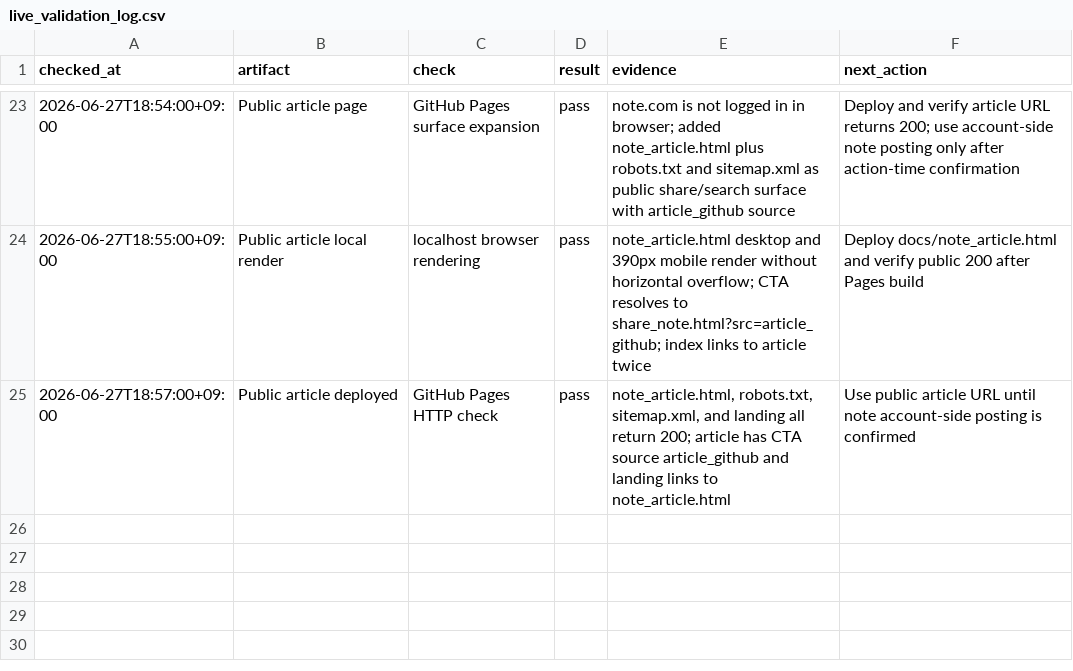
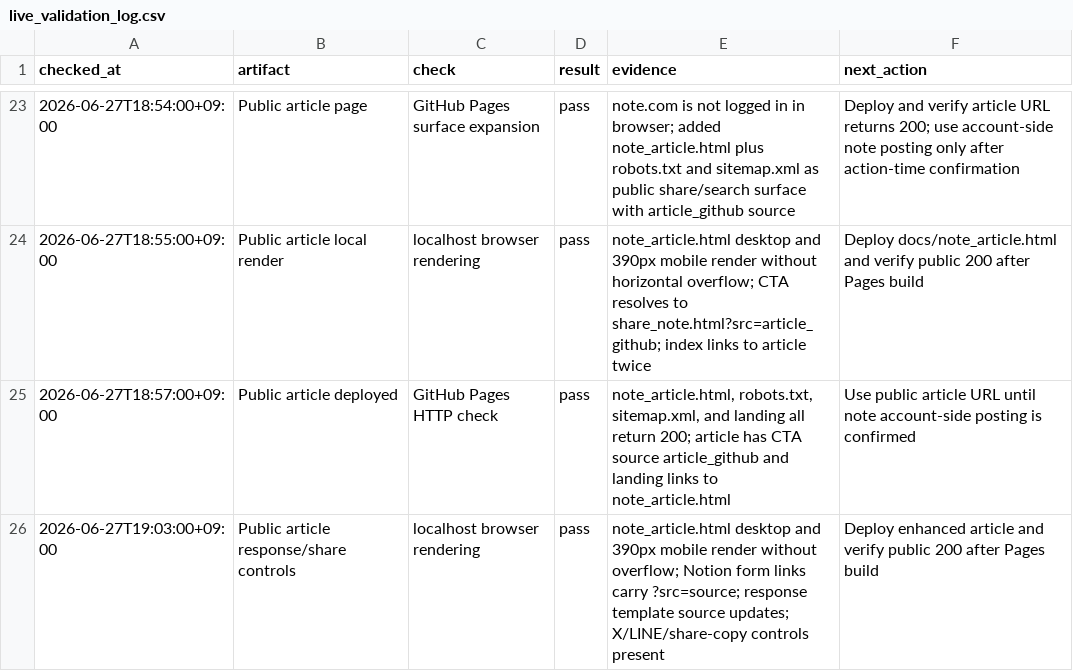
Before and after one commit to gurwnswh9910-maker/korean-sesame-oil-mvp, a CSV file: experiments/live_validation_log.csv, drawn as a sheet; only a part is shown, gaps mark what is left out; the diff names each change by its address in the sheet, - before the commit and + after, or states it on an @@ line.

Commit message:
Add article response and share controls

```diff
--- a/experiments/live_validation_log.csv
+++ b/experiments/live_validation_log.csv
+row 26: 2026-06-27T19:03:00+09:00 | Public article response/share controls | localhost browser rendering | pass | note_article.html desktop and 390px mobile render without overflow; Notion form links carry ?src=source; response template source updates; X/LINE/share-copy controls present | Deploy enhanced article and verify public 200 after Pages build
```
Also changed, not shown: 4 other files.
